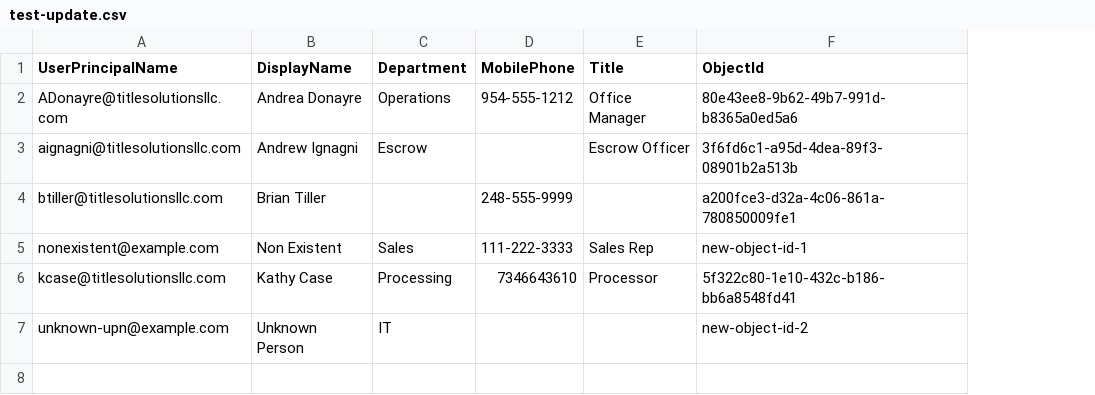
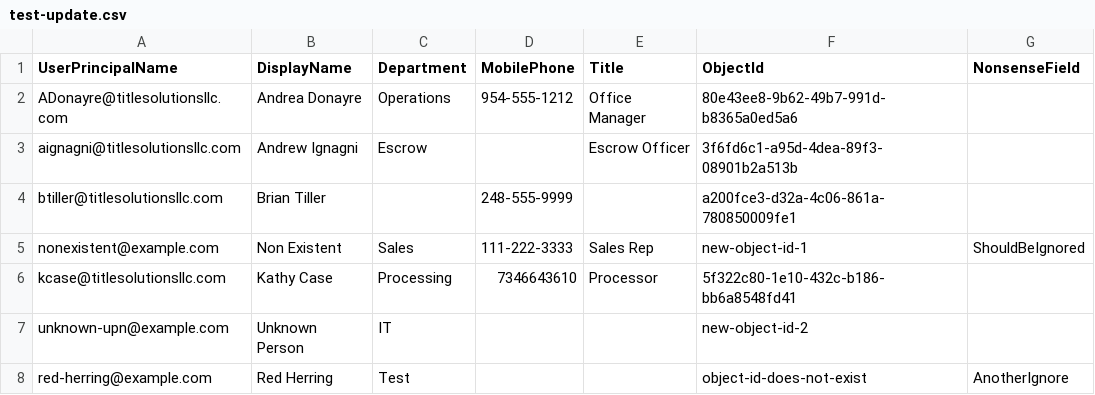
Before and after one commit to tsallc/phonelist, a CSV file: test-update.csv, drawn as a sheet; the diff names each change by its address in the sheet, - before the commit and + after, or states it on an @@ line.

Commit message:
Update package.json and pnpm-lock.yaml to include `json-stable-stringify` and its type definitions. Enhance CSV parsing logic to support additional fields and improve error handling for missing required data. Refactor `computeHash` function to handle sorting of contacts by `objectId`, ensuring consistent hash generation. Add tests to validate new functionality and ensure robustness in data processing.

```diff
--- a/test-update.csv
+++ b/test-update.csv
+column G (NonsenseField), row 5: ShouldBeIgnored
+row 8: red-herring@example.com | Red Herring | Test |  |  | object-id-does-not-exist | AnotherIgnore
```
Also changed, not shown: 11 other files.
